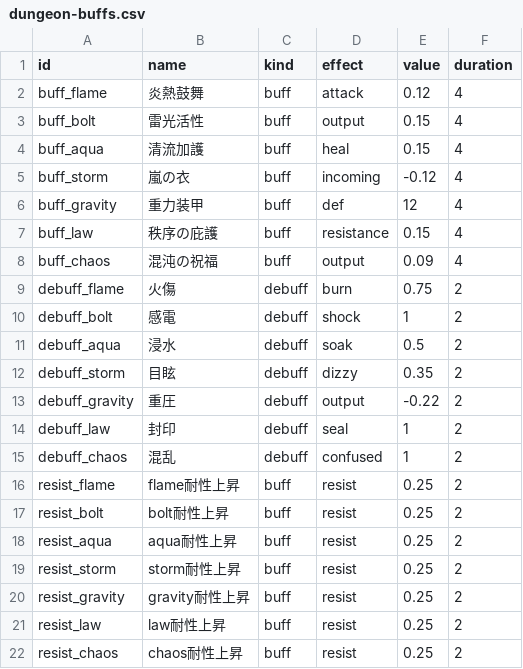
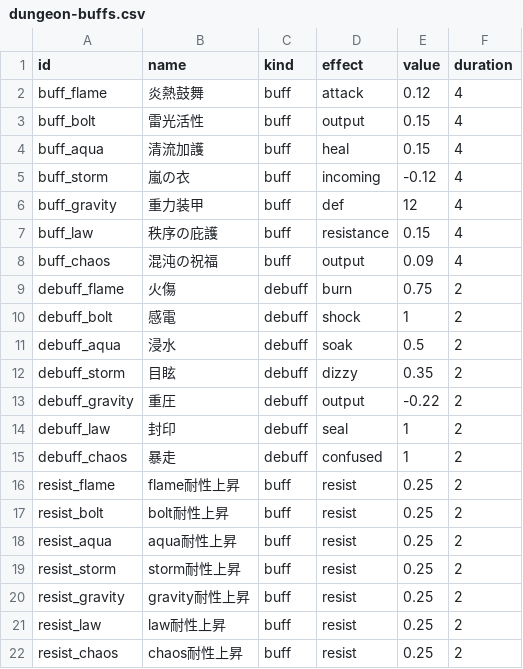
Before and after one commit to Katsuya100/magia-fantasy-larp-tool, a CSV file: assets/data/dungeon-buffs.csv, drawn as a sheet.

Commit message:
chore(dungeon): update status name

```diff
--- a/assets/data/dungeon-buffs.csv
+++ b/assets/data/dungeon-buffs.csv
@@ -14,3 +14,3 @@ debuff_gravity,重圧,debuff,output,-0.22,2
 debuff_law,封印,debuff,seal,1,2
-debuff_chaos,混乱,debuff,confused,1,2
+debuff_chaos,暴走,debuff,confused,1,2
 resist_flame,flame耐性上昇,buff,resist,0.25,2
```
